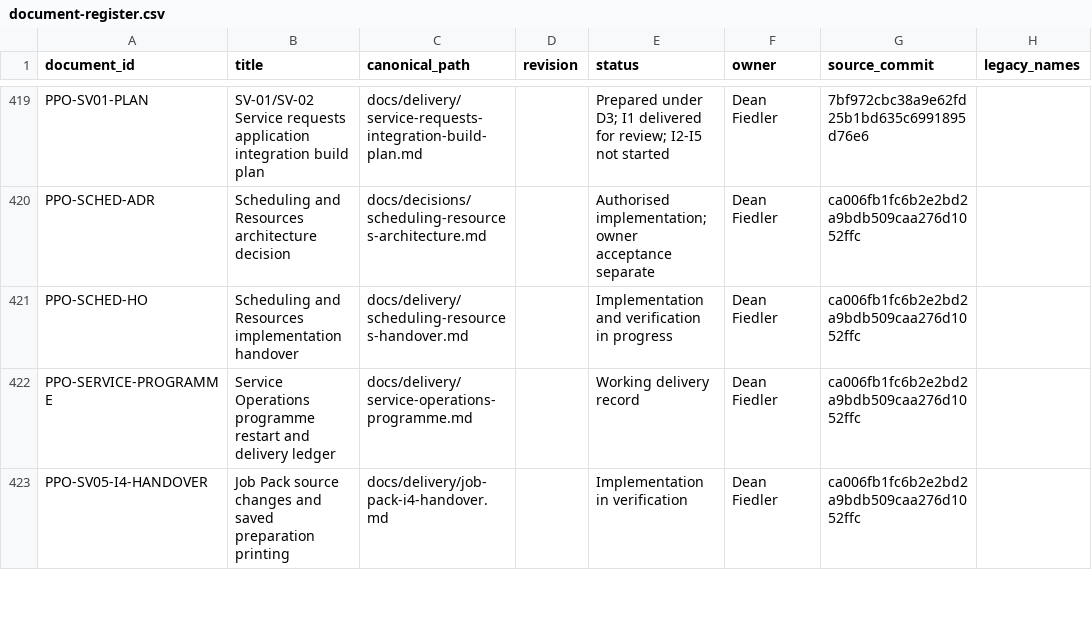
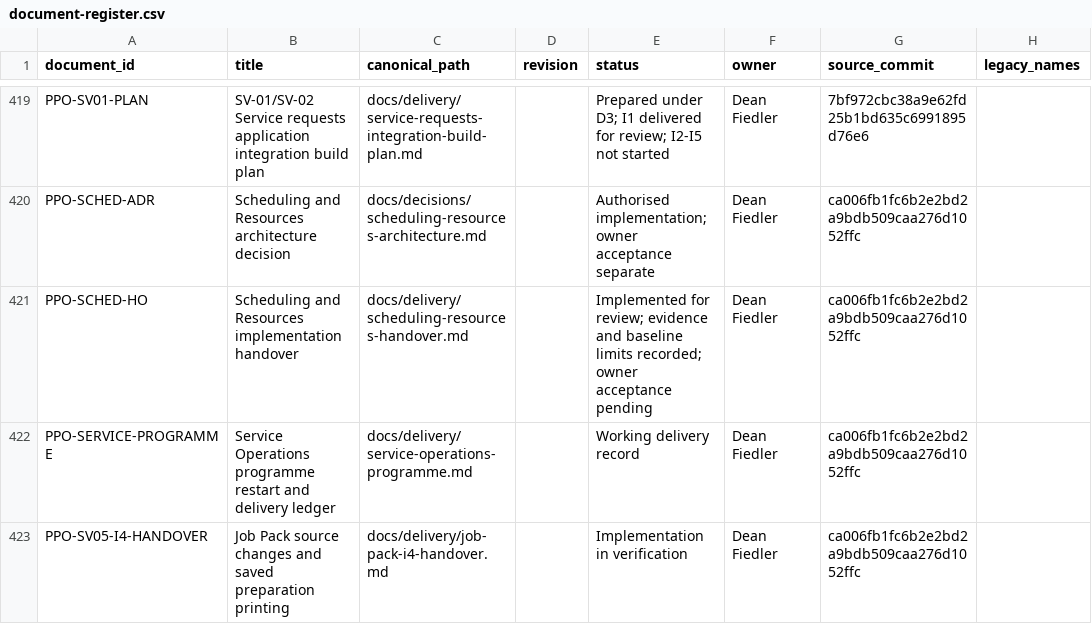
Before and after one commit to deanrfiedler-gif/powerplants-one, a CSV file: docs/standards/document-register.csv, drawn as a sheet; only a part is shown, gaps mark what is left out; the diff names each change by its address in the sheet, - before the commit and + after, or states it on an @@ line.

Commit message:
docs(scheduling): record verified native workflows and review evidence

```diff
--- a/docs/standards/document-register.csv
+++ b/docs/standards/document-register.csv
-E421 (status): Implementation and verification in progress
+E421 (status): Implemented for review; evidence and baseline limits recorded; owner acceptance pending
```
Also changed, not shown: 51 other files.
